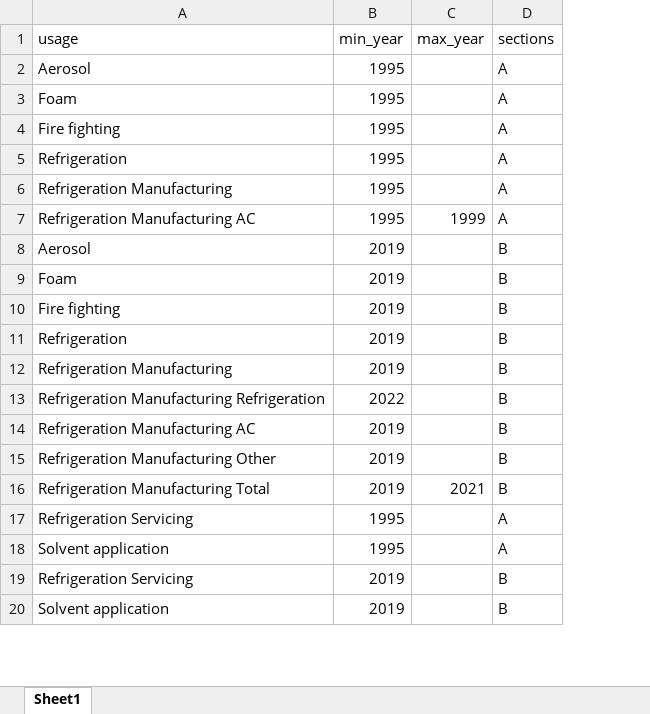
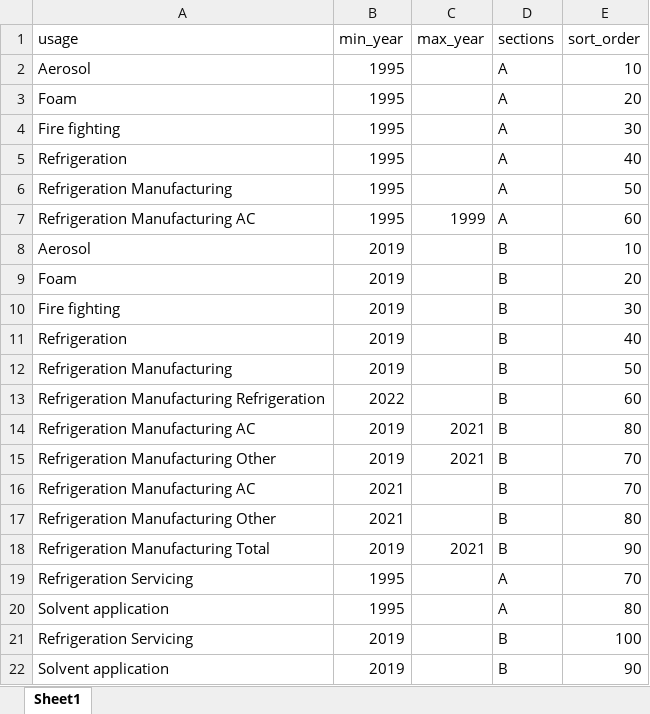
Before and after one commit to multilateralfund/ors, an Excel workbook: core/import_data/resources/usages_cp_format.xlsx, sheet Sheet1, drawn as a sheet; only a part is shown; values as stored, in another font and other column widths than the file's, no borders; charts and pictures not drawn; the diff names each change by its address in the sheet, - before the commit and + after, or states it on an @@ line.

Commit message:
Updated usages order for 2019-2021

```diff
--- a/core/import_data/resources/usages_cp_format.xlsx (sheet Sheet1)
+++ b/core/import_data/resources/usages_cp_format.xlsx (sheet Sheet1)
+column E (sort_order), rows 2-15: 10 | 20 | 30 | 40 | 50 | 60 | 10 | 20 | 30 | 40 | 50 | 60 | 80 | 70; rows 18-22: 90 | 70 | 80 | 100 | 90
-C14:C15 (max_year): (empty)
+C14:C15 (max_year): 2021
+row 16: Refrigeration Manufacturing AC | 2021 |  | B | 70
+row 17: Refrigeration Manufacturing Other | 2021 |  | B | 80
```
Also changed, not shown: 3 other files.
